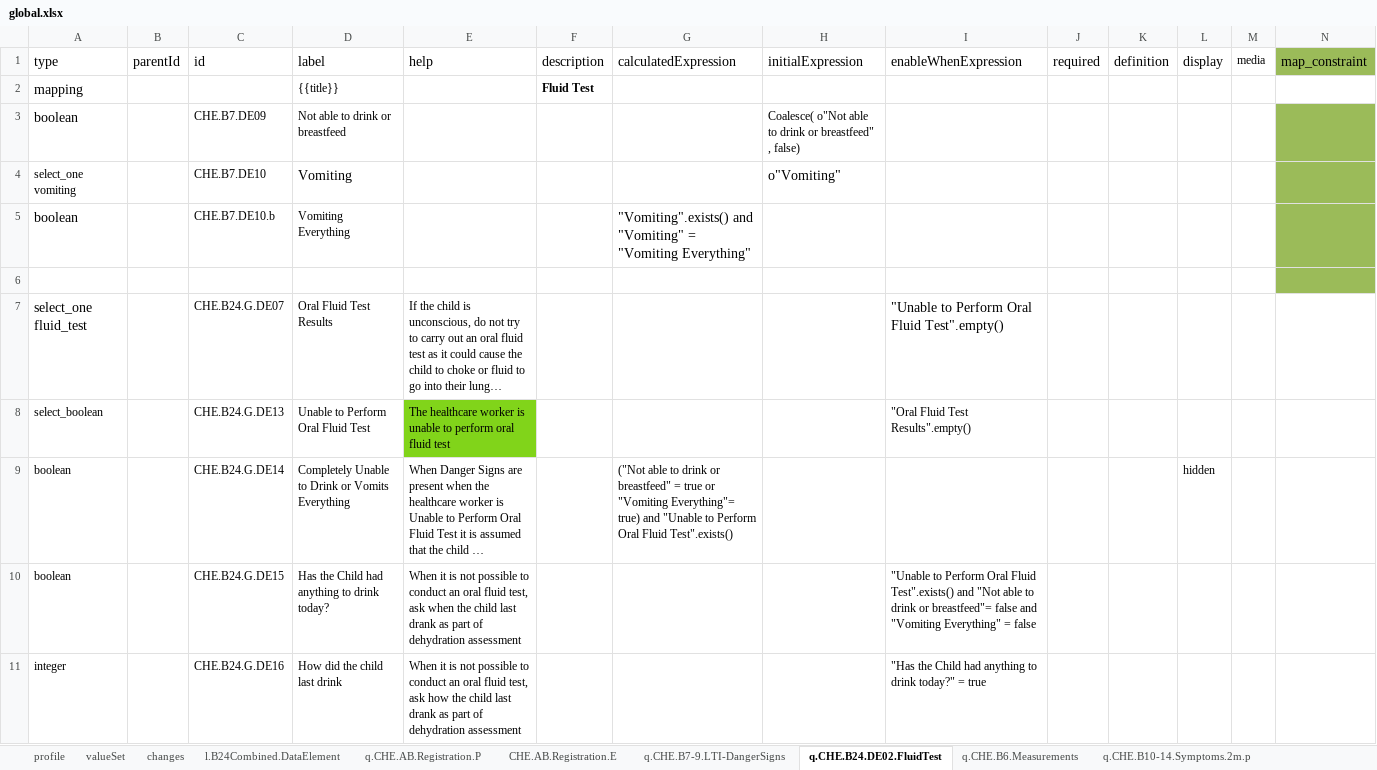
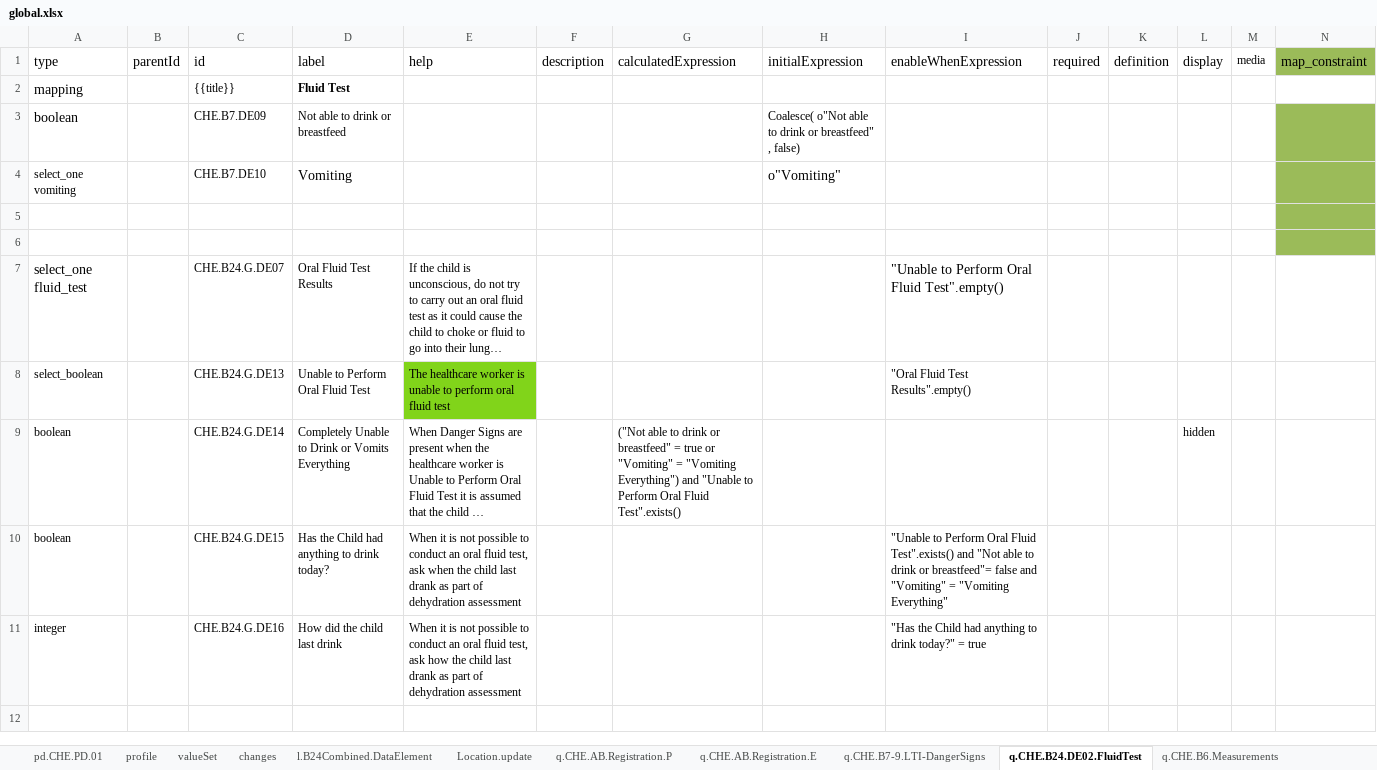
Before and after one commit to WorldHealthOrganization/smart-emcare, an Excel workbook: input/l2/global.xlsx, sheet q.CHE.B24.DE02.FluidTest, drawn as a sheet; only a part is shown; long unchanged cells end in …; values as stored, in another font and other column widths than the file's, no borders; removed rows and columns are numbered as before the commit, all else as after; rows hold the shown columns only; the diff names each change by its address in the sheet, - before the commit and + after, or states it on an @@ line.

```diff
--- a/input/l2/global.xlsx (sheet q.CHE.B24.DE02.FluidTest)
+++ b/input/l2/global.xlsx (sheet q.CHE.B24.DE02.FluidTest)
-sheet tab: CHE.AB.Registration.E
+sheet tab: Location.update
+sheet tab: pd.CHE.PD.01
+sheet tab: q.CHE.AB.Registration.E
@@ sheet tab order changed: pd.CHE.PD.01 | profile | valueSet | changes | l.B24Combined.DataElement | Location.update | q.CHE.AB.Registration.P | q.CHE.AB.Registration.E | q.CHE.B7-9.LTI-DangerSigns | q.CHE.B24.DE02.FluidTest | q.CHE.B6.Measurements @@
-row 2: mapping |  |  | {{title}} |  | Fluid Test
+row 2: mapping |  | {{title}} | Fluid Test
-row 5: boolean |  | CHE.B7.DE10.b | Vomiting Everything |  |  | "Vomiting".exists() and "Vomiting" = "Vomiting Everything"
+row 5: (empty)
-G9 (calculatedExpression): …true or "Vomiting Everything"= true) and "Unable…
+G9 (calculatedExpression): …true or "Vomiting" = "Vomiting Everything") and "Unable…
-I10 (enableWhenExpression): …false and "Vomiting Everything" = false
+I10 (enableWhenExpression): …false and "Vomiting" = "Vomiting Everything"
```
Also changed, not shown: sheet valueSet, sheet q.CHE.B17.Health.Prevention, sheet Location.update, sheet l.B24Combined.DataElement, sheet q.CHE.B6.Measurements, sheet q.CHE.B10-14.Symptoms.2m.p, 6 more sheets, other sheet tabs.
